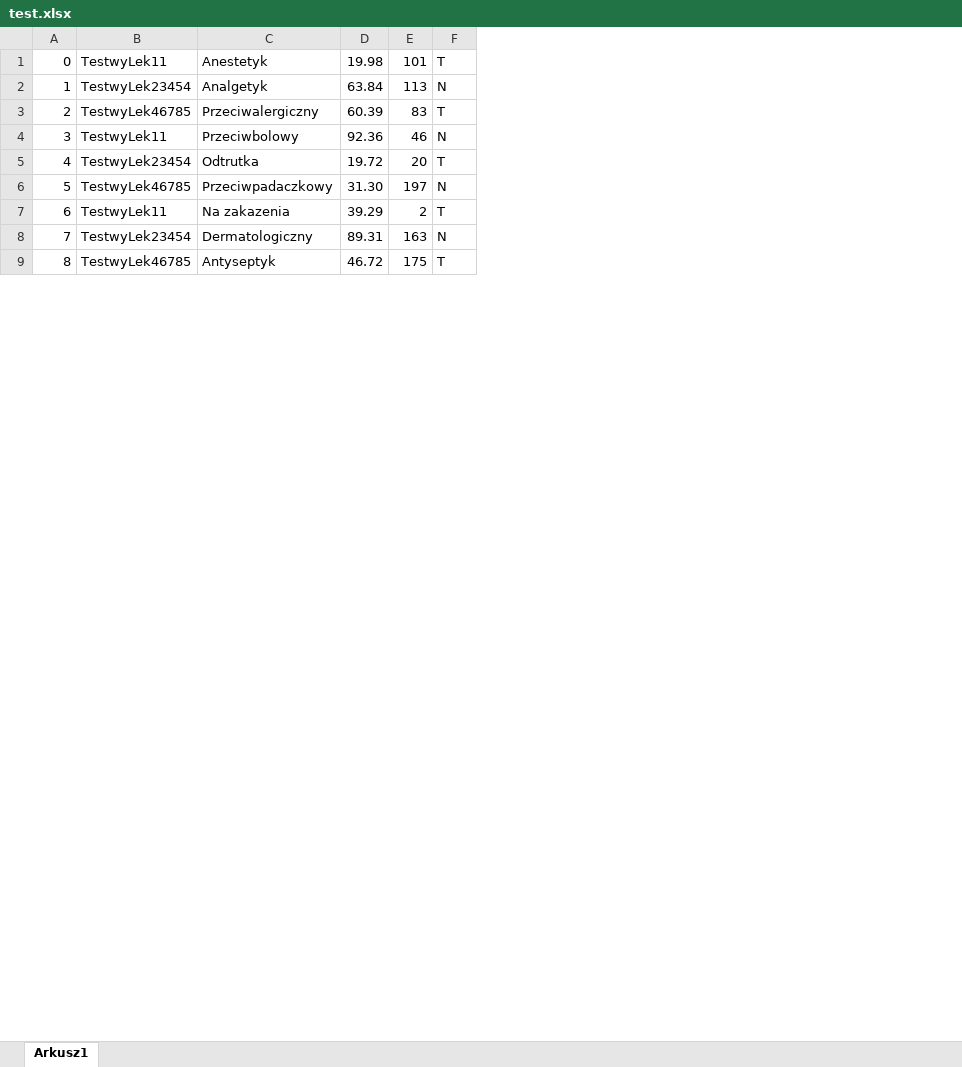
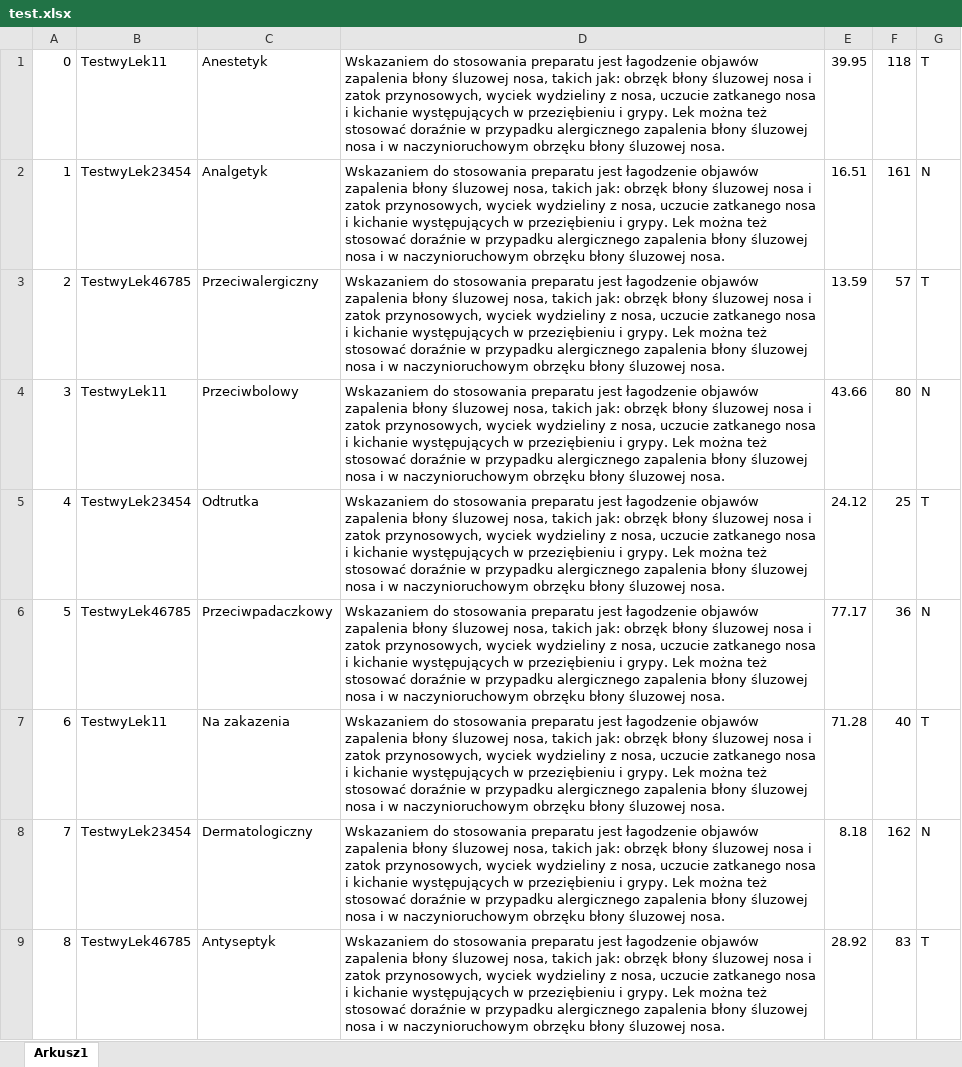
Before and after one commit to GlowK/Pharmacy, an Excel workbook: test.xlsx, sheet Arkusz1, drawn as a sheet; only a part is shown; values as stored, in another font and other column widths than the file's, no borders; removed rows and columns are numbered as before the commit, all else as after; the diff names each change by its address in the sheet, - before the commit and + after, or states it on an @@ line.

```diff
--- a/test.xlsx (sheet Arkusz1)
+++ b/test.xlsx (sheet Arkusz1)
-column D, rows 1-9: 19.98 | 63.84 | 60.39 | 92.36 | 19.72 | 31.30 | 39.29 | 89.31 | 46.72
-column E, rows 1-9: 101 | 113 | 83 | 46 | 20 | 197 | 2 | 163 | 175
+column D, rows 1-9: all Wskazaniem do stosowania preparatu jest łagodzenie objawów zapalenia błony śluzowej nosa, takich jak: obrzęk błony śluzowej nosa i zatok przynosowych, wyciek wydzieliny z nosa, uczucie zatkanego nosa i kichanie występujących w przeziębieniu i grypy. Lek można też stosować doraźnie w przypadku alergicznego zapalenia błony śluzowej nosa i w naczynioruchowym obrzęku błony śluzowej nosa.
+column E, rows 1-9: 39.95 | 16.51 | 13.59 | 43.66 | 24.12 | 77.17 | 71.28 | 8.18 | 28.92
+column F, rows 1-9: 118 | 161 | 57 | 80 | 25 | 36 | 40 | 162 | 83
```
Also changed, not shown: 5 other files.
